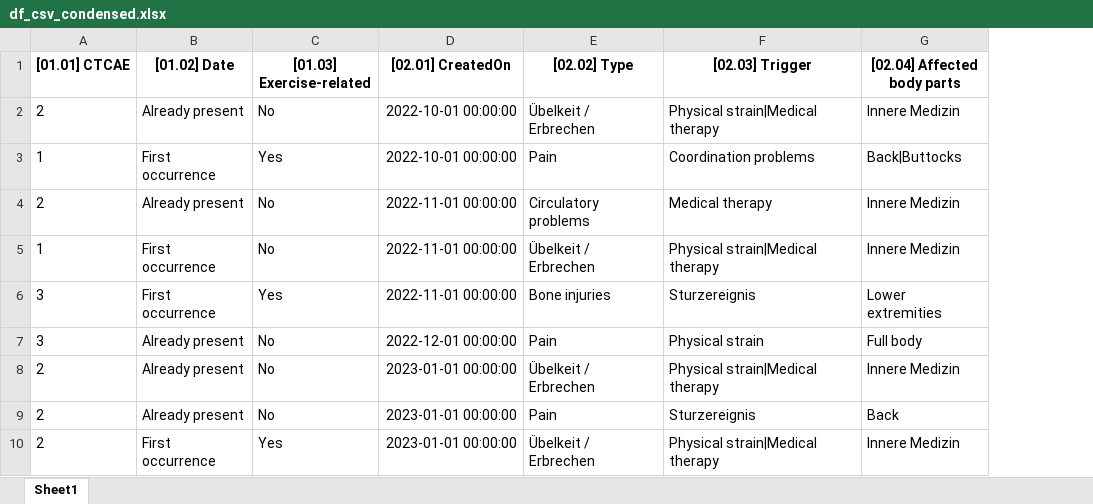
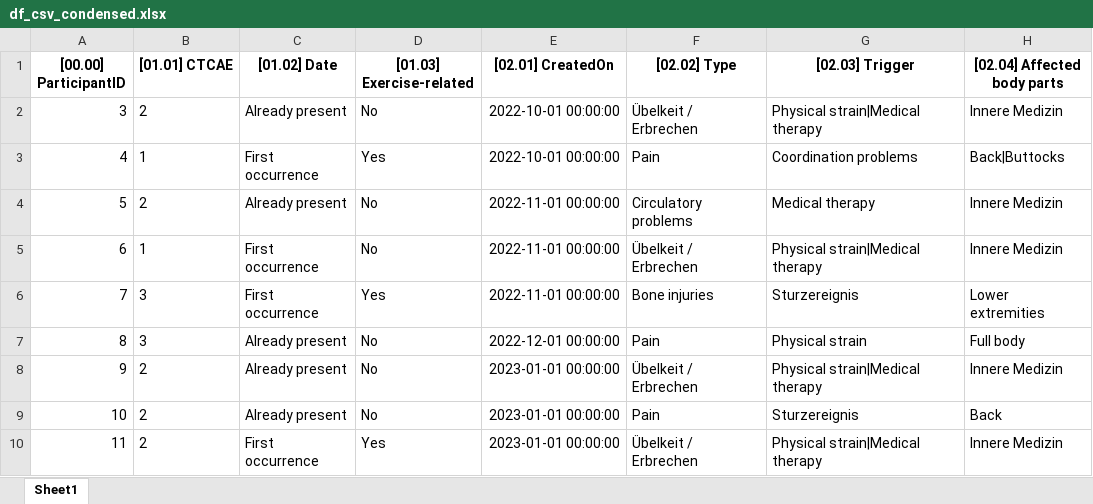
Before and after one commit to smeisegeier/sport-adverse-events, an Excel workbook: data/out/df_csv_condensed.xlsx, sheet Sheet1, drawn as a sheet; only a part is shown; values as stored, in another font and other column widths than the file's, no borders; the diff names each change by its address in the sheet, - before the commit and + after, or states it on an @@ line.

```diff
--- a/data/out/df_csv_condensed.xlsx (sheet Sheet1)
+++ b/data/out/df_csv_condensed.xlsx (sheet Sheet1)
+column A ([00.00] ParticipantID), rows 2-10: 3 | 4 | 5 | 6 | 7 | 8 | 9 | 10 | 11
```
Also changed, not shown: data/codebooks/codebook_columns.xlsx, data/out/df_csv.xlsx, 6 other files.
